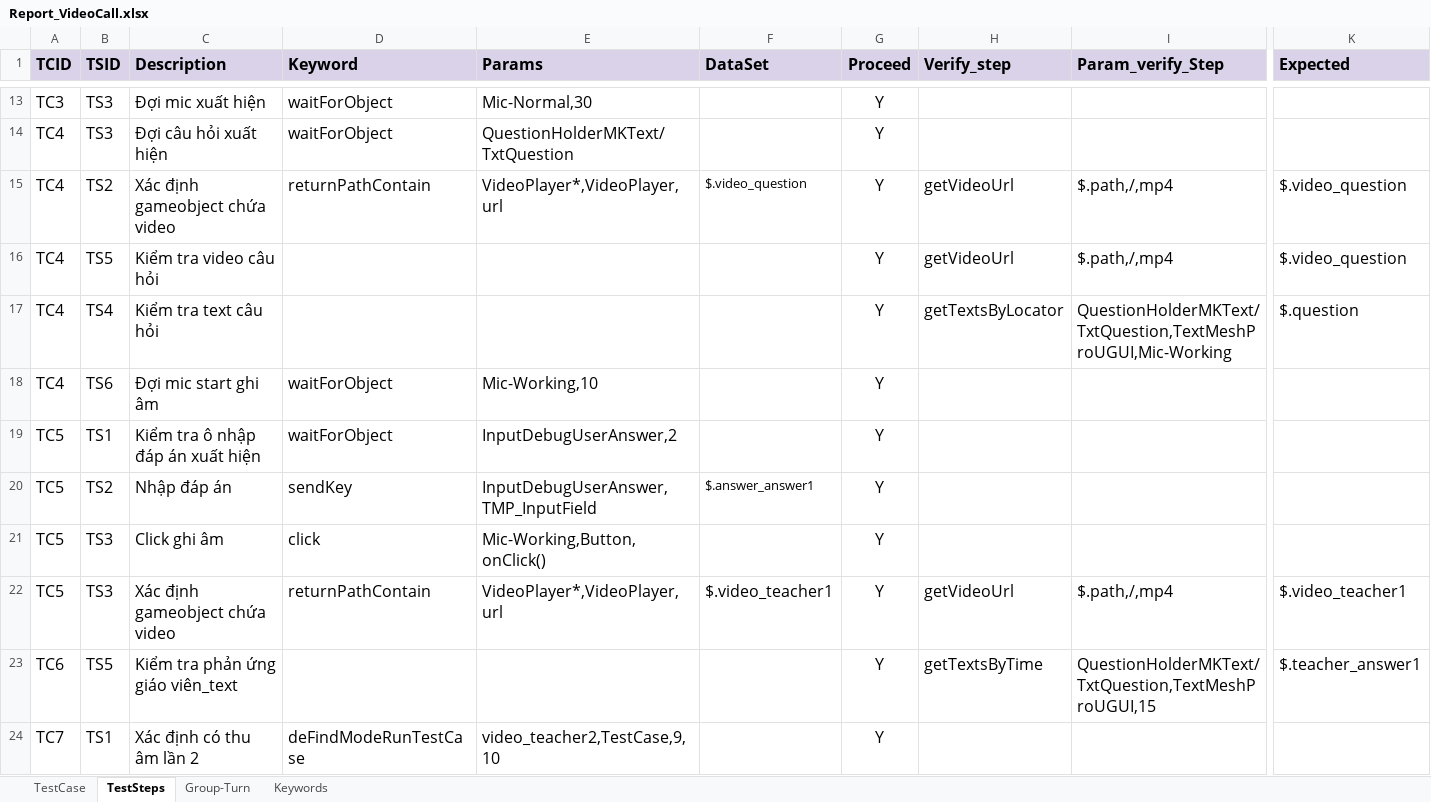
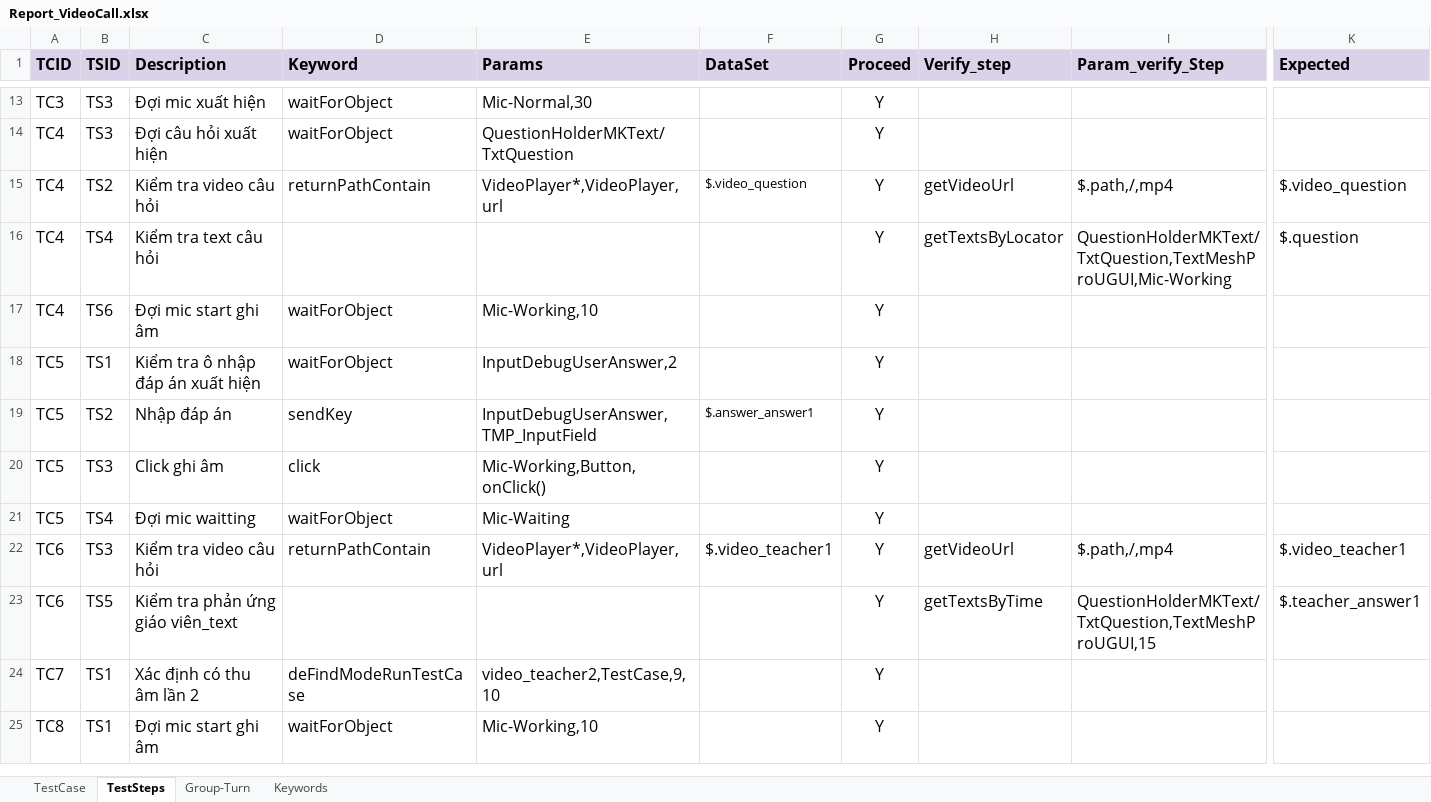
Before and after one commit to ngale892/tool_test_game, an Excel workbook: config/testcases/Report_VideoCall.xlsx, sheet TestSteps, drawn as a sheet; only a part is shown, gaps mark what is left out; the shorter side is filled out with more unchanged rows; values as stored, in another font and other column widths than the file's, no borders; charts and pictures and conditional formats not drawn; removed rows and columns are numbered as before the commit, all else as after; rows hold the shown columns only; the diff names each change by its address in the sheet, - before the commit and + after, or states it on an @@ line.

Commit message:
Update Report_VideoCall.xlsx

```diff
--- a/config/testcases/Report_VideoCall.xlsx (sheet TestSteps)
+++ b/config/testcases/Report_VideoCall.xlsx (sheet TestSteps)
-C15 (Description): Xác định gameobject chứa video
+C15 (Description): Kiểm tra video câu hỏi
-row 16: TC4 | TS5 | Kiểm tra video câu hỏi |  |  |  | Y | getVideoUrl | $.path,/,mp4 | $.video_question
+row 21: TC5 | TS4 | Đợi mic waitting | waitForObject | Mic-Waiting |  | Y
-A22 (TCID): TC5
+A22 (TCID): TC6
-C22 (Description): Xác định gameobject chứa video
+C22 (Description): Kiểm tra video câu hỏi
```
Also changed, not shown: sheet Keywords.
